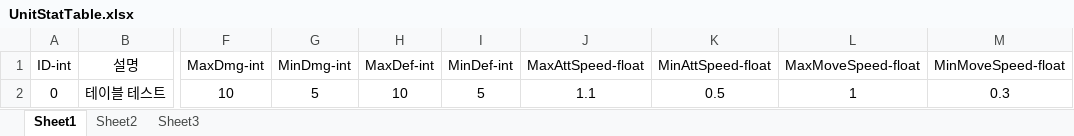
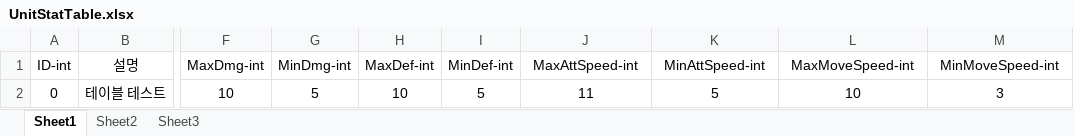
Before and after one commit to Nmc93/ProjectApo, an Excel workbook: Table/UnitStatTable.xlsx, sheet Sheet1, drawn as a sheet; only a part is shown, gaps mark what is left out; values as stored, in another font and other column widths than the file's, no borders; the diff names each change by its address in the sheet, - before the commit and + after, or states it on an @@ line.

```diff
--- a/Table/UnitStatTable.xlsx (sheet Sheet1)
+++ b/Table/UnitStatTable.xlsx (sheet Sheet1)
-J1: MaxAttSpeed-float
+J1: MaxAttSpeed-int
-K1: MinAttSpeed-float
+K1: MinAttSpeed-int
-L1: MaxMoveSpeed-float
+L1: MaxMoveSpeed-int
-M1: MinMoveSpeed-float
+M1: MinMoveSpeed-int
-J2 (MaxAttSpeed-int): 1.1
+J2 (MaxAttSpeed-int): 11
-K2 (MinAttSpeed-int): 0.5
+K2 (MinAttSpeed-int): 5
-L2 (MaxMoveSpeed-int): 1
+L2 (MaxMoveSpeed-int): 10
-M2 (MinMoveSpeed-int): 0.3
+M2 (MinMoveSpeed-int): 3
```
Also changed, not shown: sheet Sheet2, 6 other files.
